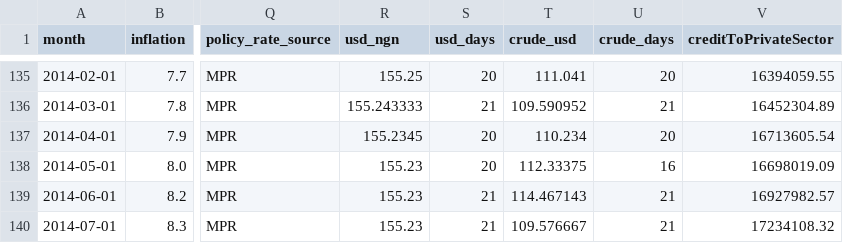
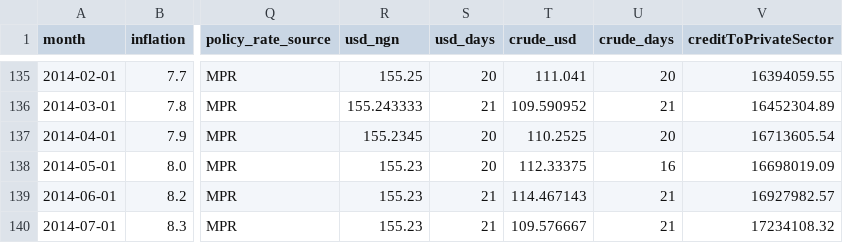
Before and after one commit to Freedom15dev/nigeria-money-dashboard, a CSV file: data/processed/panel.csv, drawn as a sheet; only a part is shown, gaps mark what is left out; the diff names each change by its address in the sheet, - before the commit and + after, or states it on an @@ line.

```diff
--- a/data/processed/panel.csv
+++ b/data/processed/panel.csv
-T137 (crude_usd): 110.234
+T137 (crude_usd): 110.2525
```
Also changed, not shown: data/processed/forecast.csv, 4 other files.
